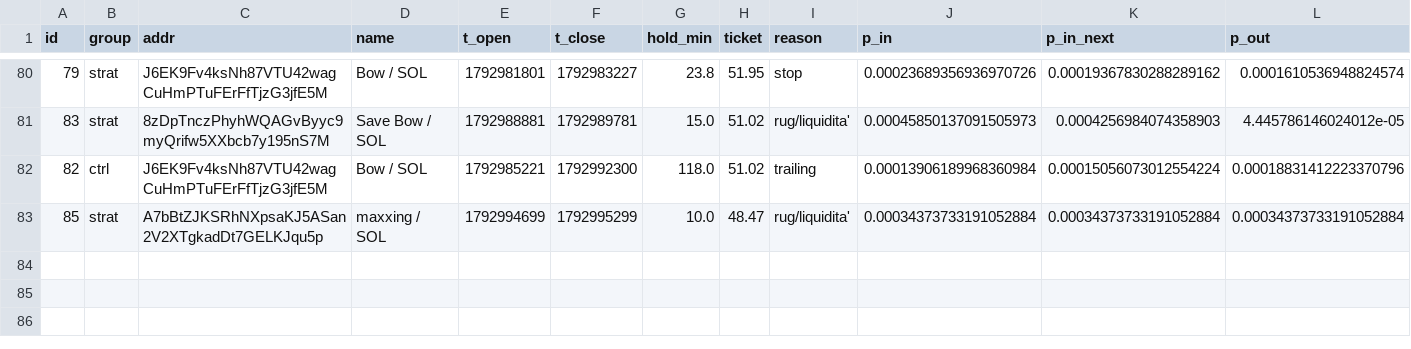
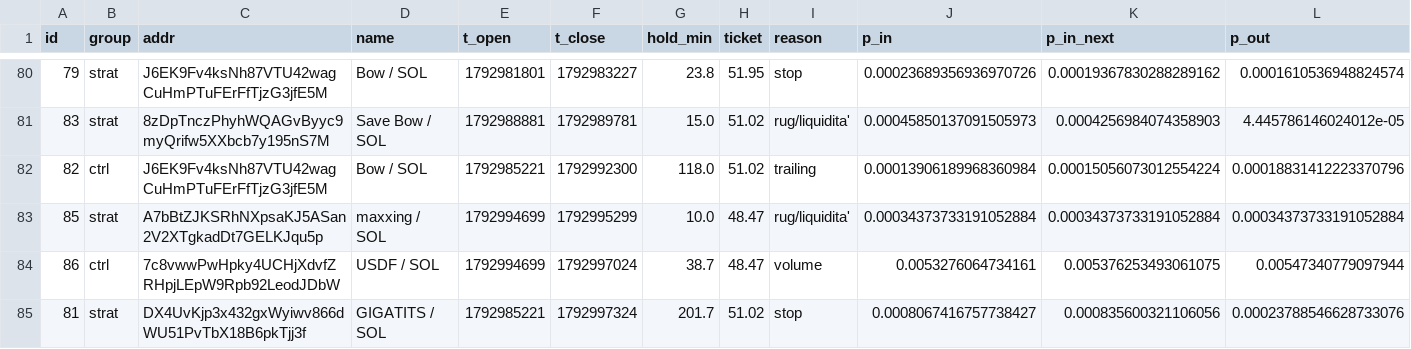
Before and after one commit to kikketta-prod/memecoin-paper, a CSV file: data/trades.csv, drawn as a sheet; only a part is shown, gaps mark what is left out; rows hold the shown columns only; the diff names each change by its address in the sheet, - before the commit and + after, or states it on an @@ line.

```diff
--- a/data/trades.csv
+++ b/data/trades.csv
+row 84: 86 | ctrl | 7c8vwwPwHpky4UCHjXdvfZRHpjLEpW9Rpb92LeodJDbW | USDF / SOL | 1792994699 | 1792997024 | 38.7 | 48.47 | volume | 0.0053276064734161 | 0.005376253493061075 | 0.00547340779097944
+row 85: 81 | strat | DX4UvKjp3x432gxWyiwv866dWU51PvTbX18B6pkTjj3f | GIGATITS / SOL | 1792985221 | 1792997324 | 201.7 | 51.02 | stop | 0.0008067416757738427 | 0.000835600321106056 | 0.00023788546628733076
```
Also changed, not shown: 2 other files.
